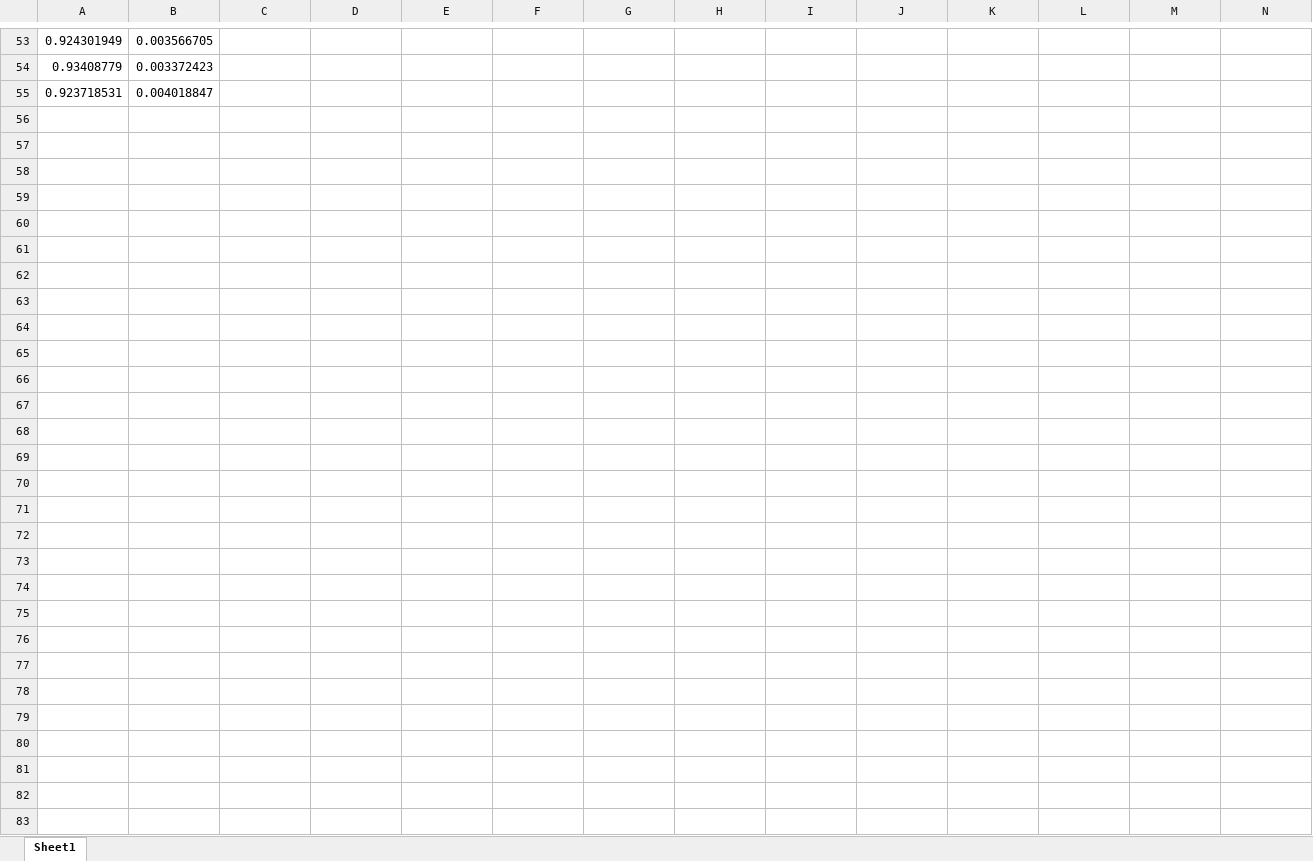
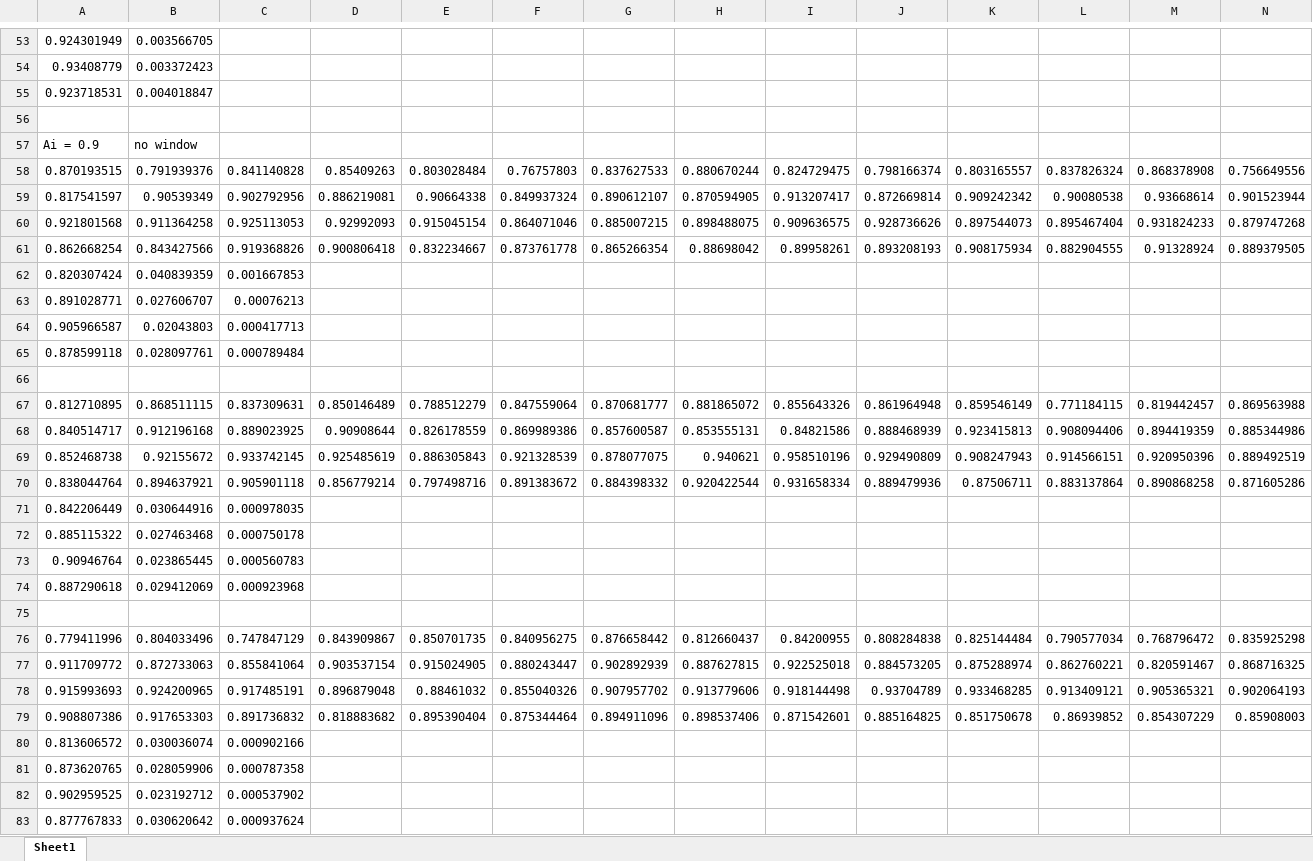
Before and after one commit to evanhenke/MonteCarloMonopoly, an Excel workbook: Book2.xlsx, sheet Sheet1, drawn as a sheet; only a part is shown, gaps mark what is left out; values as stored, in another font and other column widths than the file's, no borders; rows hold the shown columns only; the diff covers the shown part only; the diff names each change by its address in the sheet, - before the commit and + after, or states it on an @@ line.

```diff
--- a/Book2.xlsx (sheet Sheet1)
+++ b/Book2.xlsx (sheet Sheet1)
+row 56: (empty)
+row 57: Ai = 0.9 | no window
+row 58: 0.870193515 | 0.791939376 | 0.841140828 | 0.85409263 | 0.803028484 | 0.76757803 | 0.837627533 | 0.880670244 | 0.824729475 | 0.798166374 | 0.803165557 | 0.837826324 | 0.868378908 | 0.756649556
+row 59: 0.817541597 | 0.90539349 | 0.902792956 | 0.886219081 | 0.90664338 | 0.849937324 | 0.890612107 | 0.870594905 | 0.913207417 | 0.872669814 | 0.909242342 | 0.90080538 | 0.93668614 | 0.901523944
+row 60: 0.921801568 | 0.911364258 | 0.925113053 | 0.92992093 | 0.915045154 | 0.864071046 | 0.885007215 | 0.898488075 | 0.909636575 | 0.928736626 | 0.897544073 | 0.895467404 | 0.931824233 | 0.879747268
+row 61: 0.862668254 | 0.843427566 | 0.919368826 | 0.900806418 | 0.832234667 | 0.873761778 | 0.865266354 | 0.88698042 | 0.89958261 | 0.893208193 | 0.908175934 | 0.882904555 | 0.91328924 | 0.889379505
+row 62: 0.820307424 | 0.040839359 | 0.001667853
+row 63: 0.891028771 | 0.027606707 | 0.00076213
+row 64: 0.905966587 | 0.02043803 | 0.000417713
+row 65: 0.878599118 | 0.028097761 | 0.000789484
+row 66: (empty)
+row 67: 0.812710895 | 0.868511115 | 0.837309631 | 0.850146489 | 0.788512279 | 0.847559064 | 0.870681777 | 0.881865072 | 0.855643326 | 0.861964948 | 0.859546149 | 0.771184115 | 0.819442457 | 0.869563988
+row 68: 0.840514717 | 0.912196168 | 0.889023925 | 0.90908644 | 0.826178559 | 0.869989386 | 0.857600587 | 0.853555131 | 0.84821586 | 0.888468939 | 0.923415813 | 0.908094406 | 0.894419359 | 0.885344986
+row 69: 0.852468738 | 0.92155672 | 0.933742145 | 0.925485619 | 0.886305843 | 0.921328539 | 0.878077075 | 0.940621 | 0.958510196 | 0.929490809 | 0.908247943 | 0.914566151 | 0.920950396 | 0.889492519
+row 70: 0.838044764 | 0.894637921 | 0.905901118 | 0.856779214 | 0.797498716 | 0.891383672 | 0.884398332 | 0.920422544 | 0.931658334 | 0.889479936 | 0.87506711 | 0.883137864 | 0.890868258 | 0.871605286
+row 71: 0.842206449 | 0.030644916 | 0.000978035
+row 72: 0.885115322 | 0.027463468 | 0.000750178
+row 73: 0.90946764 | 0.023865445 | 0.000560783
+row 74: 0.887290618 | 0.029412069 | 0.000923968
+row 75: (empty)
+row 76: 0.779411996 | 0.804033496 | 0.747847129 | 0.843909867 | 0.850701735 | 0.840956275 | 0.876658442 | 0.812660437 | 0.84200955 | 0.808284838 | 0.825144484 | 0.790577034 | 0.768796472 | 0.835925298
+row 77: 0.911709772 | 0.872733063 | 0.855841064 | 0.903537154 | 0.915024905 | 0.880243447 | 0.902892939 | 0.887627815 | 0.922525018 | 0.884573205 | 0.875288974 | 0.862760221 | 0.820591467 | 0.868716325
+row 78: 0.915993693 | 0.924200965 | 0.917485191 | 0.896879048 | 0.88461032 | 0.855040326 | 0.907957702 | 0.913779606 | 0.918144498 | 0.93704789 | 0.933468285 | 0.913409121 | 0.905365321 | 0.902064193
+row 79: 0.908807386 | 0.917653303 | 0.891736832 | 0.818883682 | 0.895390404 | 0.875344464 | 0.894911096 | 0.898537406 | 0.871542601 | 0.885164825 | 0.851750678 | 0.86939852 | 0.854307229 | 0.85908003
+row 80: 0.813606572 | 0.030036074 | 0.000902166
+row 81: 0.873620765 | 0.028059906 | 0.000787358
+row 82: 0.902959525 | 0.023192712 | 0.000537902
+row 83: 0.877767833 | 0.030620642 | 0.000937624
```
Also changed, not shown: 3 added rows and 3 removed rows elsewhere in this sheet, 15 other files.
